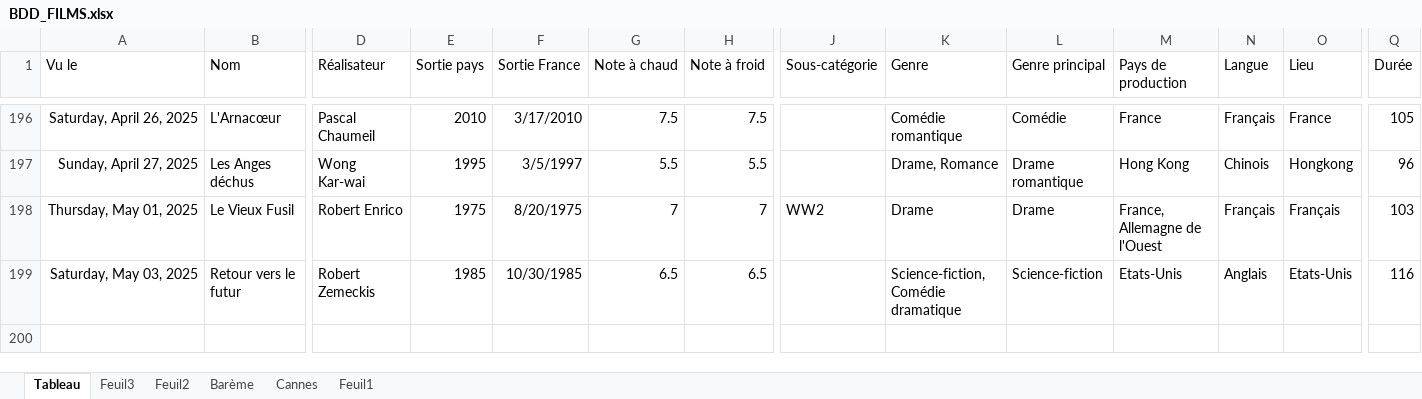
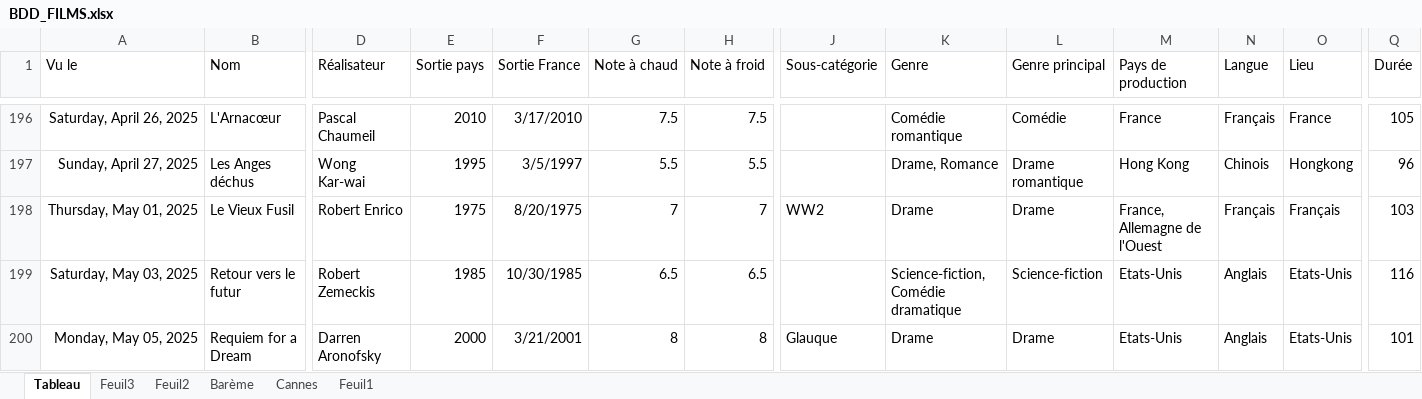
Before and after one commit to aldricbahna/Cinema, an Excel workbook: BDD_FILMS.xlsx, sheet Tableau, drawn as a sheet; only a part is shown, gaps mark what is left out; values as stored, in another font and other column widths than the file's, no borders; conditional formats and table styles not drawn; rows hold the shown columns only; the diff names each change by its address in the sheet, - before the commit and + after, or states it on an @@ line.

```diff
--- a/BDD_FILMS.xlsx (sheet Tableau)
+++ b/BDD_FILMS.xlsx (sheet Tableau)
+row 200: Monday, May 05, 2025 | Requiem for a Dream | Darren Aronofsky | 2000 | 3/21/2001 | 8 | 8 | Glauque | Drame | Drame | Etats-Unis | Anglais | Etats-Unis | 101
```
Also changed, not shown: 8 other files.
